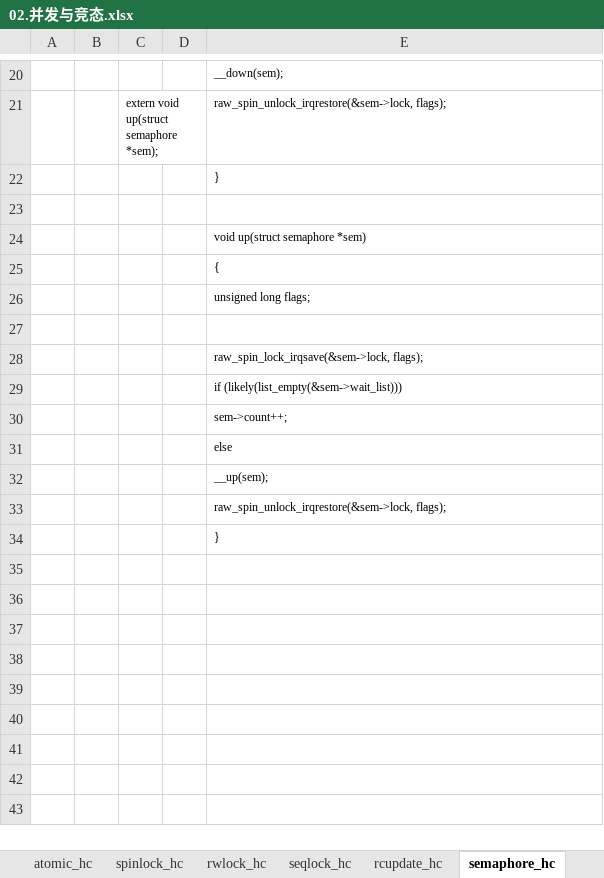
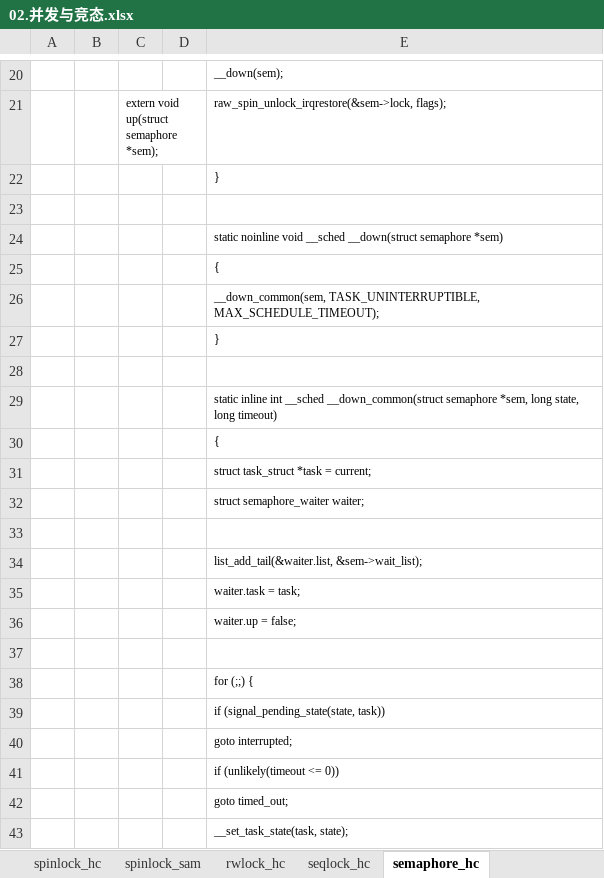
Before and after one commit to Yoleimei/SourceCodeRepo, an Excel workbook: Linux/DeviceDrivers/Document(important)/02.并发与竞态.xlsx, sheet semaphore_hc, drawn as a sheet; only a part is shown, gaps mark what is left out; the shorter side is filled out with more unchanged rows; values as stored, in another font and other column widths than the file's, no borders; the diff covers the shown part only; the diff names each change by its address in the sheet, - before the commit and + after, or states it on an @@ line.

```diff
--- a/Linux/DeviceDrivers/Document(important)/02.并发与竞态.xlsx (sheet semaphore_hc)
+++ b/Linux/DeviceDrivers/Document(important)/02.并发与竞态.xlsx (sheet semaphore_hc)
-sheet tab: rcupdate_hc
+sheet tab: spinlock_sam
+row 24:  |  |  |  | static noinline void __sched __down(struct semaphore *sem)
+row 25:  |  |  |  | {
+row 26:  |  |  |  | __down_common(sem, TASK_UNINTERRUPTIBLE, MAX_SCHEDULE_TIMEOUT);
+row 27:  |  |  |  | }
+row 28: (empty)
+row 29:  |  |  |  | static inline int __sched __down_common(struct semaphore *sem, long state, long timeout)
+row 30:  |  |  |  | {
+row 31:  |  |  |  | struct task_struct *task = current;
+row 32:  |  |  |  | struct semaphore_waiter waiter;
+row 33: (empty)
+row 34:  |  |  |  | list_add_tail(&waiter.list, &sem->wait_list);
+row 35:  |  |  |  | waiter.task = task;
+row 36:  |  |  |  | waiter.up = false;
+row 37: (empty)
+row 38:  |  |  |  | for (;;) {
+row 39:  |  |  |  | if (signal_pending_state(state, task))
+row 40:  |  |  |  | goto interrupted;
+row 41:  |  |  |  | if (unlikely(timeout <= 0))
+row 42:  |  |  |  | goto timed_out;
+row 43:  |  |  |  | __set_task_state(task, state);
```
Also changed, not shown: 24 added rows elsewhere in this sheet, other sheet tabs, Linux/DeviceDrivers/Document(important)/01.procfs.xlsx, Linux/DeviceDrivers/Document(important)/03.内核线程.xlsx, 7 other files.
